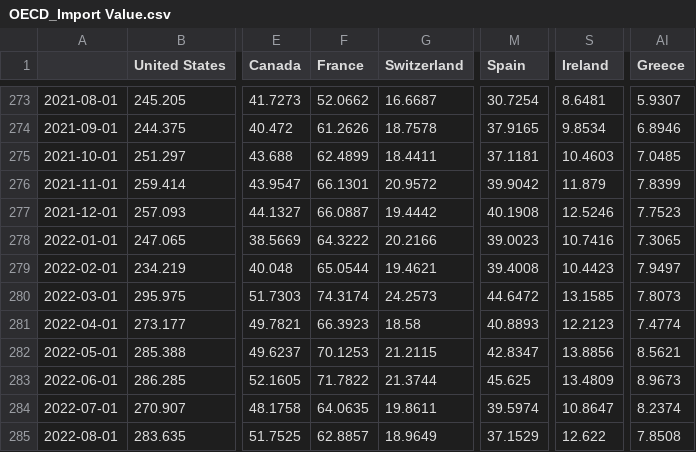
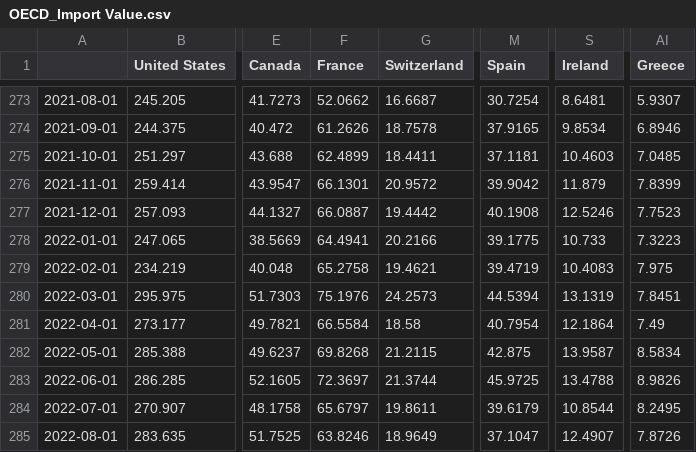
Before and after one commit to lharazin/TFM, a CSV file: Data/OECD_Stats/Indicators/OECD_Import Value.csv, drawn as a sheet; only a part is shown, gaps mark what is left out; the diff covers the shown part only; the diff names each change by its address in the sheet, - before the commit and + after, or states it on an @@ line.

```diff
--- a/Data/OECD_Stats/Indicators/OECD_Import Value.csv
+++ b/Data/OECD_Stats/Indicators/OECD_Import Value.csv
-F278 (France): 64.3222
+F278 (France): 64.4941
-M278 (Spain): 39.0023
+M278 (Spain): 39.1775
-S278 (Ireland): 10.7416
+S278 (Ireland): 10.733
-AI278 (Greece): 7.3065
+AI278 (Greece): 7.3223
-F279 (France): 65.0544
+F279 (France): 65.2758
-M279 (Spain): 39.4008
+M279 (Spain): 39.4719
-S279 (Ireland): 10.4423
+S279 (Ireland): 10.4083
-AI279 (Greece): 7.9497
+AI279 (Greece): 7.975
-F280 (France): 74.3174
+F280 (France): 75.1976
-M280 (Spain): 44.6472
+M280 (Spain): 44.5394
-S280 (Ireland): 13.1585
+S280 (Ireland): 13.1319
-AI280 (Greece): 7.8073
+AI280 (Greece): 7.8451
-F281 (France): 66.3923
+F281 (France): 66.5584
-M281 (Spain): 40.8893
+M281 (Spain): 40.7954
-S281 (Ireland): 12.2123
+S281 (Ireland): 12.1864
-AI281 (Greece): 7.4774
+AI281 (Greece): 7.49
-F282 (France): 70.1253
+F282 (France): 69.8268
-M282 (Spain): 42.8347
+M282 (Spain): 42.875
-S282 (Ireland): 13.8856
+S282 (Ireland): 13.9587
-AI282 (Greece): 8.5621
+AI282 (Greece): 8.5834
-F283 (France): 71.7822
+F283 (France): 72.3697
-M283 (Spain): 45.625
+M283 (Spain): 45.9725
-S283 (Ireland): 13.4809
+S283 (Ireland): 13.4788
-AI283 (Greece): 8.9673
+AI283 (Greece): 8.9826
-F284 (France): 64.0635
+F284 (France): 65.6797
-M284 (Spain): 39.5974
+M284 (Spain): 39.6179
-S284 (Ireland): 10.8647
+S284 (Ireland): 10.8544
-AI284 (Greece): 8.2374
+AI284 (Greece): 8.2495
-F285 (France): 62.8857
+F285 (France): 63.8246
-M285 (Spain): 37.1529
+M285 (Spain): 37.1047
-S285 (Ireland): 12.622
+S285 (Ireland): 12.4907
-AI285 (Greece): 7.8508
+AI285 (Greece): 7.8726
```
Also changed, not shown: 153 edited cells elsewhere in this file, Data/Investing_PMI/Historic_Manufacturing_PMI.csv, Data/OECD_Stats/Indicators/OECD_Customer Price Index.csv, 55 other files.
